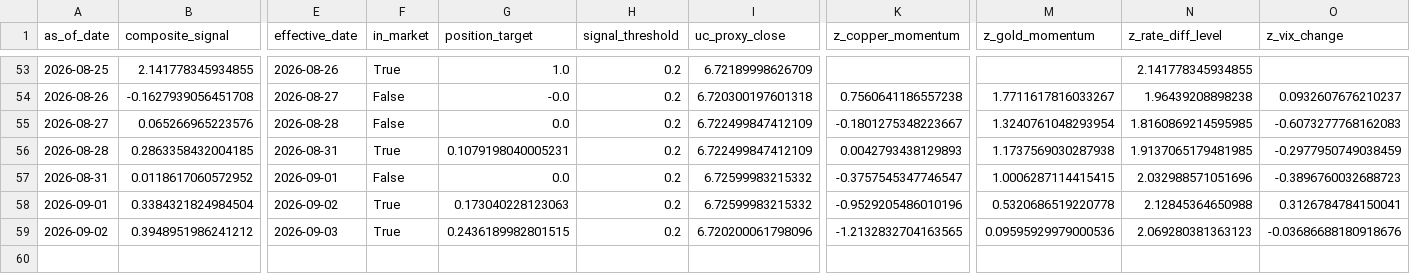
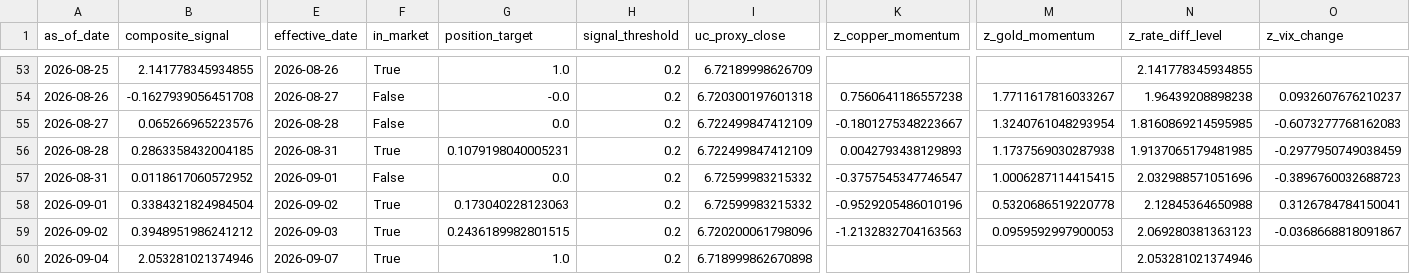
Before and after one commit to Allanli1011/uc-trading, a CSV file: signals/history.csv, drawn as a sheet; only a part is shown, gaps mark what is left out; rows hold the shown columns only; the diff names each change by its address in the sheet, - before the commit and + after, or states it on an @@ line.

```diff
--- a/signals/history.csv
+++ b/signals/history.csv
-K59 (z_copper_momentum): -1.2132832704163565
+K59 (z_copper_momentum): -1.2132832704163563
-M59 (z_gold_momentum): 0.09595929979000536
+M59 (z_gold_momentum): 0.0959592997900053
-O59 (z_vix_change): -0.03686688180918676
+O59 (z_vix_change): -0.0368668818091867
+row 60: 2026-09-04 | 2.053281021374946 | 2026-09-07 | True | 1.0 | 0.2 | 6.718999862670898 |  |  | 2.053281021374946
```
Also changed, not shown: signals/paper_pnl.csv, 4 other files.
